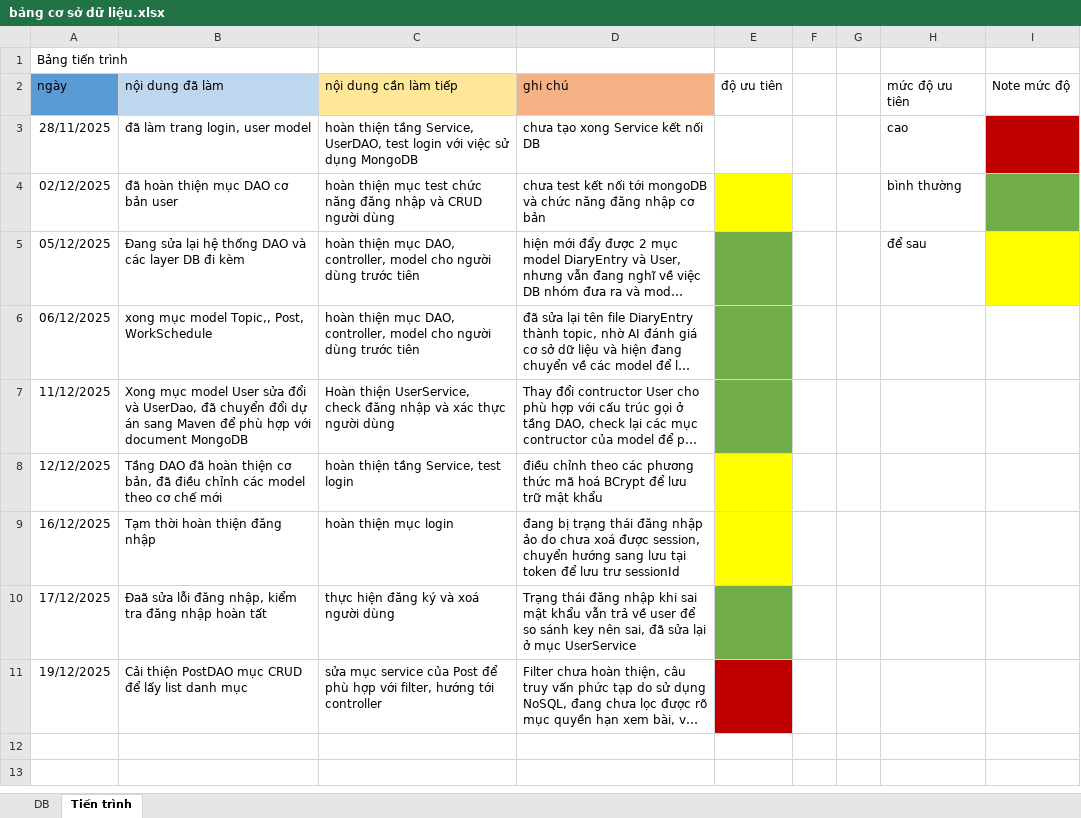
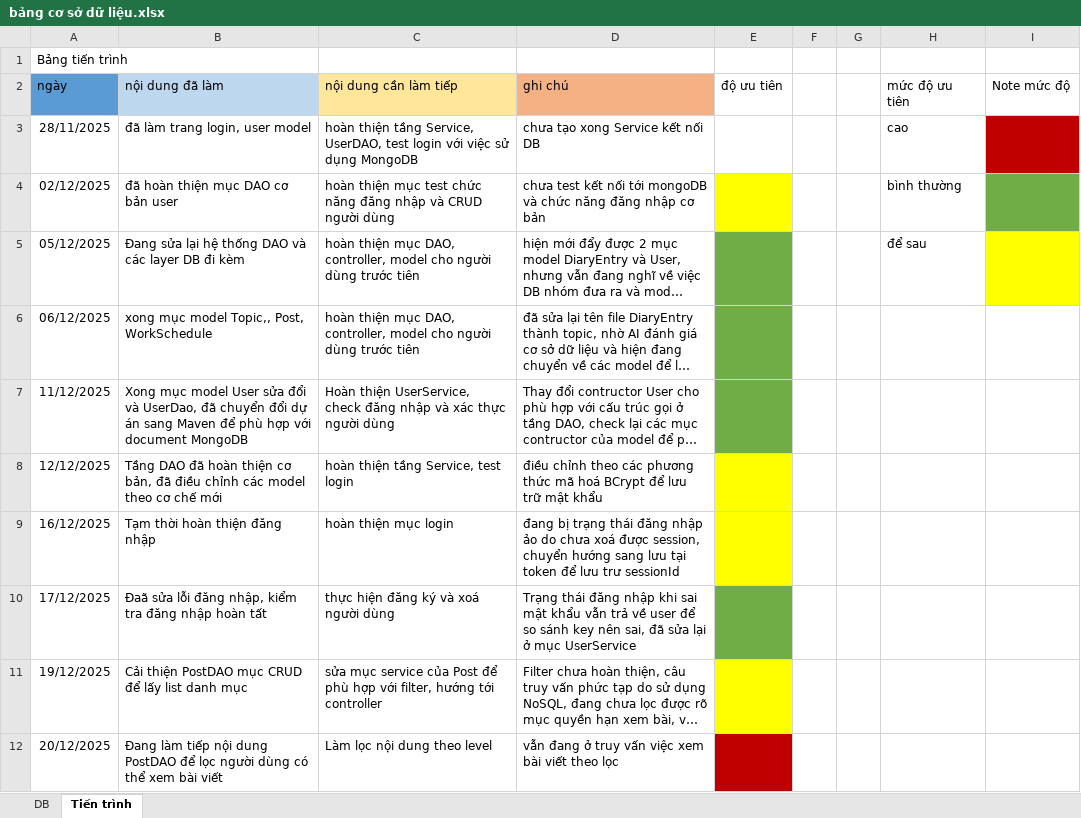
Before and after one commit to fillbertRiko/note_webapp_jsp, an Excel workbook: bảng cơ sở dữ liệu.xlsx, sheet Tiến trình, drawn as a sheet; long unchanged cells end in …; values as stored, in another font and other column widths than the file's, no borders; the diff names each change by its address in the sheet, - before the commit and + after, or states it on an @@ line.

Commit message:
Enhance post management: add allowViewer feature, implement pagination for user posts, and refactor NoteController for improved post handling.
Adds post viewer control, pagination, and refactors note handling

Introduces allowViewer support for posts to restrict visibility,
enables pagination for improved post browsing, and restructures
controller logic for clearer and more robust post management.
Enhances privacy features and user experience in post operations.

```diff
--- a/bảng cơ sở dữ liệu.xlsx (sheet Tiến trình)
+++ b/bảng cơ sở dữ liệu.xlsx (sheet Tiến trình)
-E11 fill: #C00000
+E11 fill: #FFFF00
+row 12: 20/12/2025 | Đang làm tiếp nội dung PostDAO để lọc người dùng có thể xem bài viết | Làm lọc nội dung theo level | vẫn đang ở truy vấn việc xem bài viết theo lọc
```
Also changed, not shown: 14 other files.
